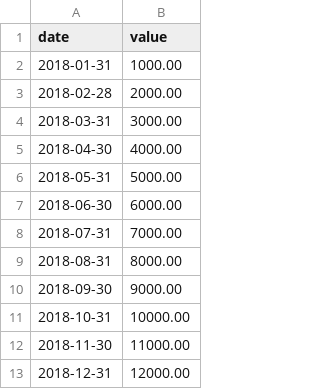
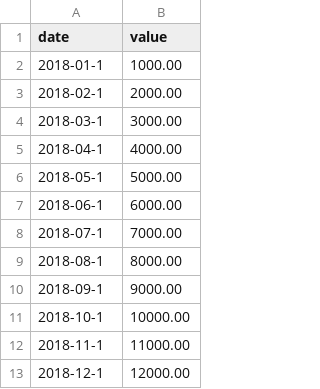
Before and after one commit to MaouOni/D3-example, a CSV file: connectedscatter.csv, drawn as a sheet.

Commit message:
Update connectedscatter.csv

```diff
--- a/connectedscatter.csv
+++ b/connectedscatter.csv
@@ -1,13 +1,13 @@
 date,value
-2018-01-31, 1000.00
-2018-02-28, 2000.00
-2018-03-31, 3000.00
-2018-04-30, 4000.00
-2018-05-31, 5000.00
-2018-06-30, 6000.00
-2018-07-31, 7000.00
-2018-08-31, 8000.00
-2018-09-30, 9000.00
-2018-10-31, 10000.00
-2018-11-30, 11000.00
-2018-12-31, 12000.00
+2018-01-1, 1000.00
+2018-02-1, 2000.00
+2018-03-1, 3000.00
+2018-04-1, 4000.00
+2018-05-1, 5000.00
+2018-06-1, 6000.00
+2018-07-1, 7000.00
+2018-08-1, 8000.00
+2018-09-1, 9000.00
+2018-10-1, 10000.00
+2018-11-1, 11000.00
+2018-12-1, 12000.00
```
